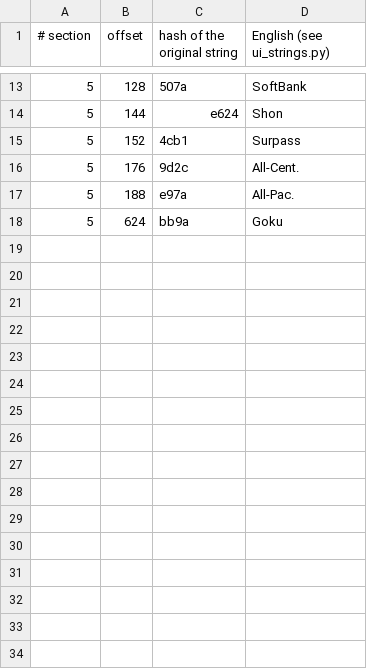
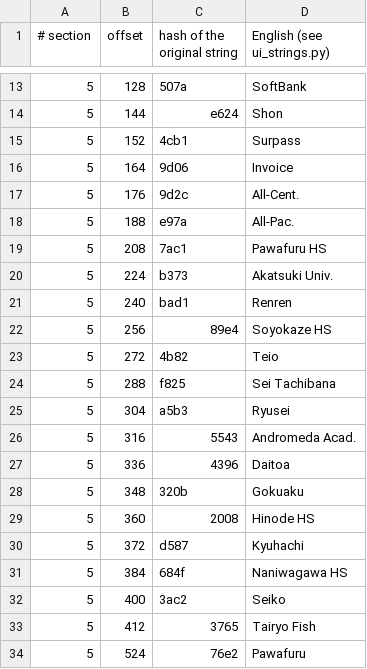
Before and after one commit to ogura-connection/Pawapros15-tools, a TSV file: translation/strings/chmp_e.rel.tsv, drawn as a sheet; only a part is shown, gaps mark what is left out; the shorter side is filled out with more unchanged rows; the diff covers the shown part only.

```diff
--- a/translation/strings/chmp_e.rel.tsv
+++ b/translation/strings/chmp_e.rel.tsv
@@ -15,3 +15,20 @@
 5	152	4cb1	Surpass
+5	164	9d06	Invoice
 5	176	9d2c	All-Cent.
 5	188	e97a	All-Pac.
+5	208	7ac1	Pawafuru HS
+5	224	b373	Akatsuki Univ.
+5	240	bad1	Renren
+5	256	89e4	Soyokaze HS
+5	272	4b82	Teio
+5	288	f825	Sei Tachibana
+5	304	a5b3	Ryusei
+5	316	5543	Andromeda Acad.
+5	336	4396	Daitoa
+5	348	320b	Gokuaku
+5	360	2008	Hinode HS
+5	372	d587	Kyuhachi
+5	384	684f	Naniwagawa HS
+5	400	3ac2	Seiko
+5	412	3765	Tairyo Fish
+5	524	76e2	Pawafuru
```
Also changed, not shown: 13 added rows elsewhere in this file, translation/strings/chmp_t.rel.tsv, translation/strings/scc_tops.rel.tsv, 25 other files.
